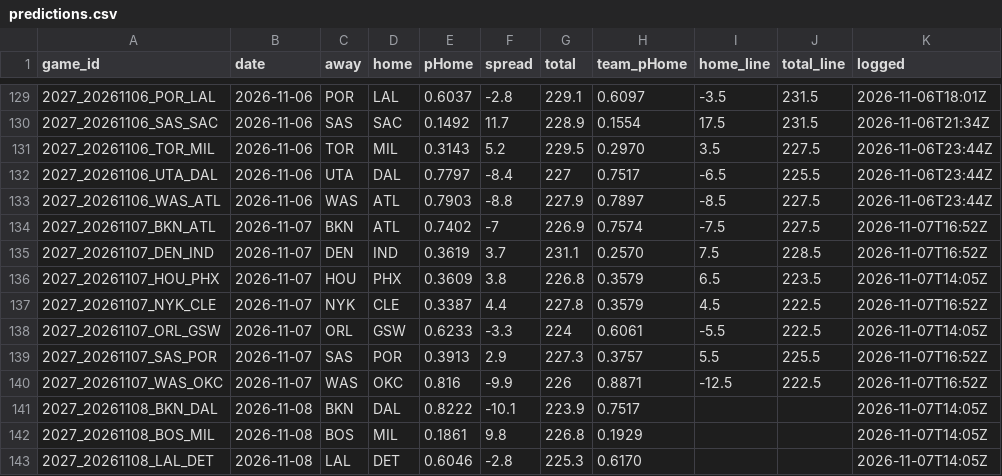
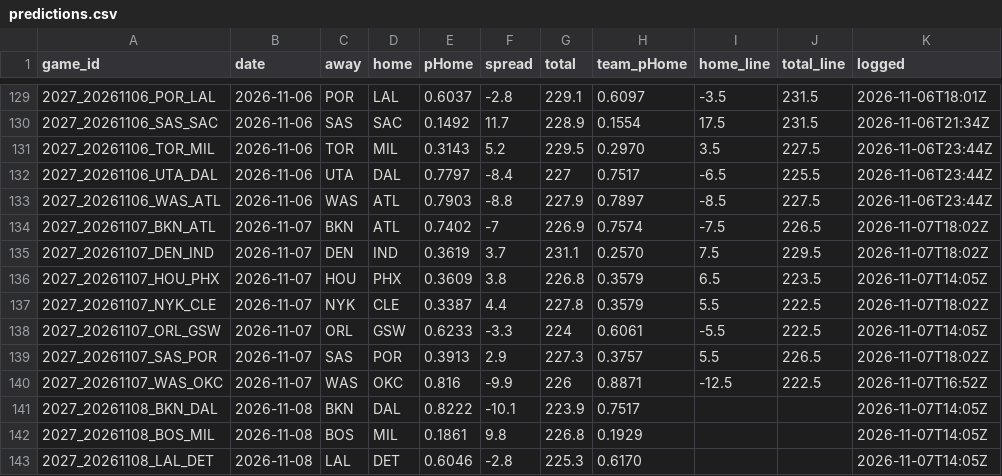
Before and after one commit to DEMON-X13/nba-hub, a CSV file: data/predictions.csv, drawn as a sheet; only a part is shown, gaps mark what is left out.

```diff
--- a/data/predictions.csv
+++ b/data/predictions.csv
@@ -133,8 +133,8 @@ game_id,date,away,home,pHome,spread,total,team_pHome,home_line,total_line,logged
 2027_20261106_WAS_ATL,2026-11-06,WAS,ATL,0.7903,-8.8,227.9,0.7897,-8.5,227.5,2026-11-06T23:44Z
-2027_20261107_BKN_ATL,2026-11-07,BKN,ATL,0.7402,-7,226.9,0.7574,-7.5,227.5,2026-11-07T16:52Z
-2027_20261107_DEN_IND,2026-11-07,DEN,IND,0.3619,3.7,231.1,0.2570,7.5,228.5,2026-11-07T16:52Z
+2027_20261107_BKN_ATL,2026-11-07,BKN,ATL,0.7402,-7,226.9,0.7574,-7.5,226.5,2026-11-07T18:02Z
+2027_20261107_DEN_IND,2026-11-07,DEN,IND,0.3619,3.7,231.1,0.2570,7.5,229.5,2026-11-07T18:02Z
 2027_20261107_HOU_PHX,2026-11-07,HOU,PHX,0.3609,3.8,226.8,0.3579,6.5,223.5,2026-11-07T14:05Z
-2027_20261107_NYK_CLE,2026-11-07,NYK,CLE,0.3387,4.4,227.8,0.3579,4.5,222.5,2026-11-07T16:52Z
+2027_20261107_NYK_CLE,2026-11-07,NYK,CLE,0.3387,4.4,227.8,0.3579,5.5,222.5,2026-11-07T18:02Z
 2027_20261107_ORL_GSW,2026-11-07,ORL,GSW,0.6233,-3.3,224,0.6061,-5.5,222.5,2026-11-07T14:05Z
-2027_20261107_SAS_POR,2026-11-07,SAS,POR,0.3913,2.9,227.3,0.3757,5.5,225.5,2026-11-07T16:52Z
+2027_20261107_SAS_POR,2026-11-07,SAS,POR,0.3913,2.9,227.3,0.3757,5.5,226.5,2026-11-07T18:02Z
 2027_20261107_WAS_OKC,2026-11-07,WAS,OKC,0.816,-9.9,226,0.8871,-12.5,222.5,2026-11-07T16:52Z
```
Also changed, not shown: data/injuries_log.csv, 8 other files.
